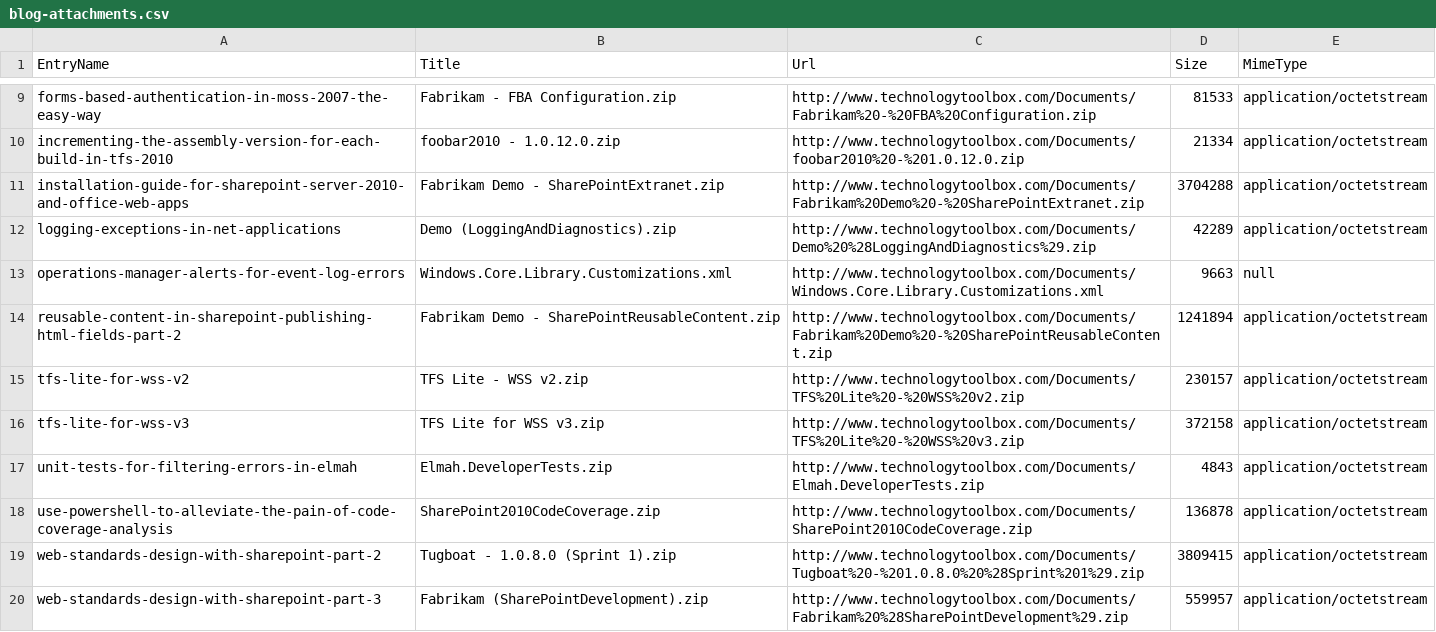
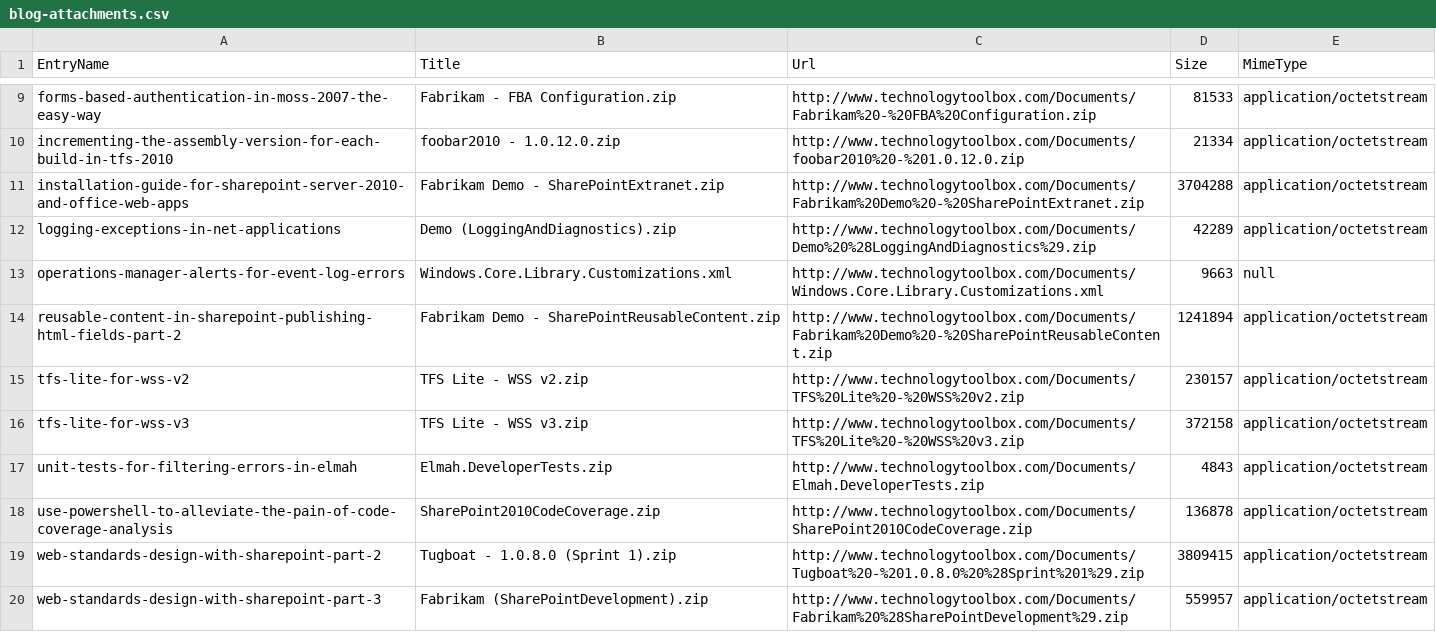
Before and after one commit to technology-toolbox/website, a CSV file: data/blog-attachments.csv, drawn as a sheet; only a part is shown, gaps mark what is left out.

Commit message:
Update "Title" to match filename

```diff
--- a/data/blog-attachments.csv
+++ b/data/blog-attachments.csv
@@ -15,3 +15,3 @@ reusable-content-in-sharepoint-publishing-html-fields-part-2,Fabrikam Demo - Sha
 tfs-lite-for-wss-v2,TFS Lite - WSS v2.zip,http://www.technologytoolbox.com/Documents/TFS%20Lite%20-%20WSS%20v2.zip,230157,application/octetstream
-tfs-lite-for-wss-v3,TFS Lite for WSS v3.zip,http://www.technologytoolbox.com/Documents/TFS%20Lite%20-%20WSS%20v3.zip,372158,application/octetstream
+tfs-lite-for-wss-v3,TFS Lite - WSS v3.zip,http://www.technologytoolbox.com/Documents/TFS%20Lite%20-%20WSS%20v3.zip,372158,application/octetstream
 unit-tests-for-filtering-errors-in-elmah,Elmah.DeveloperTests.zip,http://www.technologytoolbox.com/Documents/Elmah.DeveloperTests.zip,4843,application/octetstream
```
